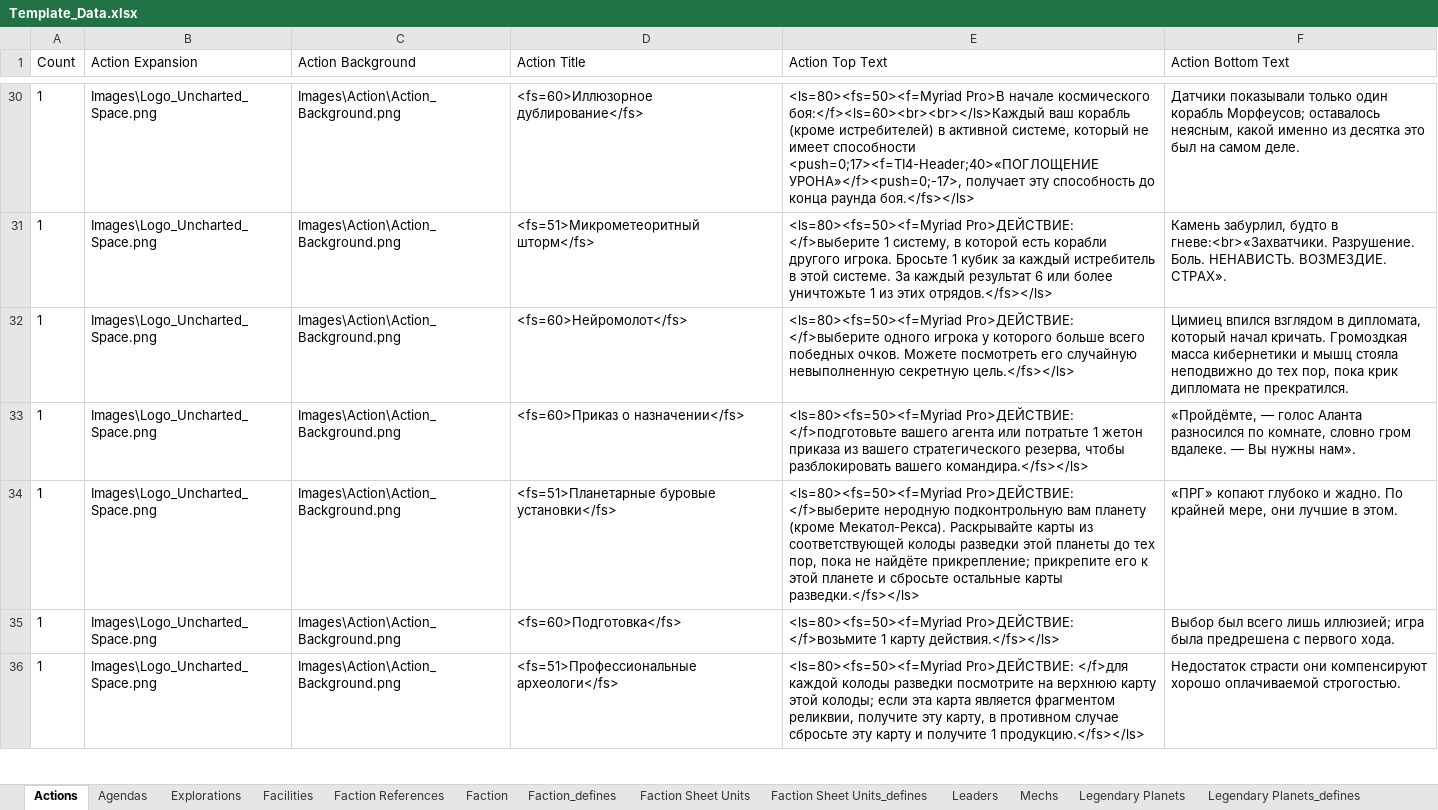
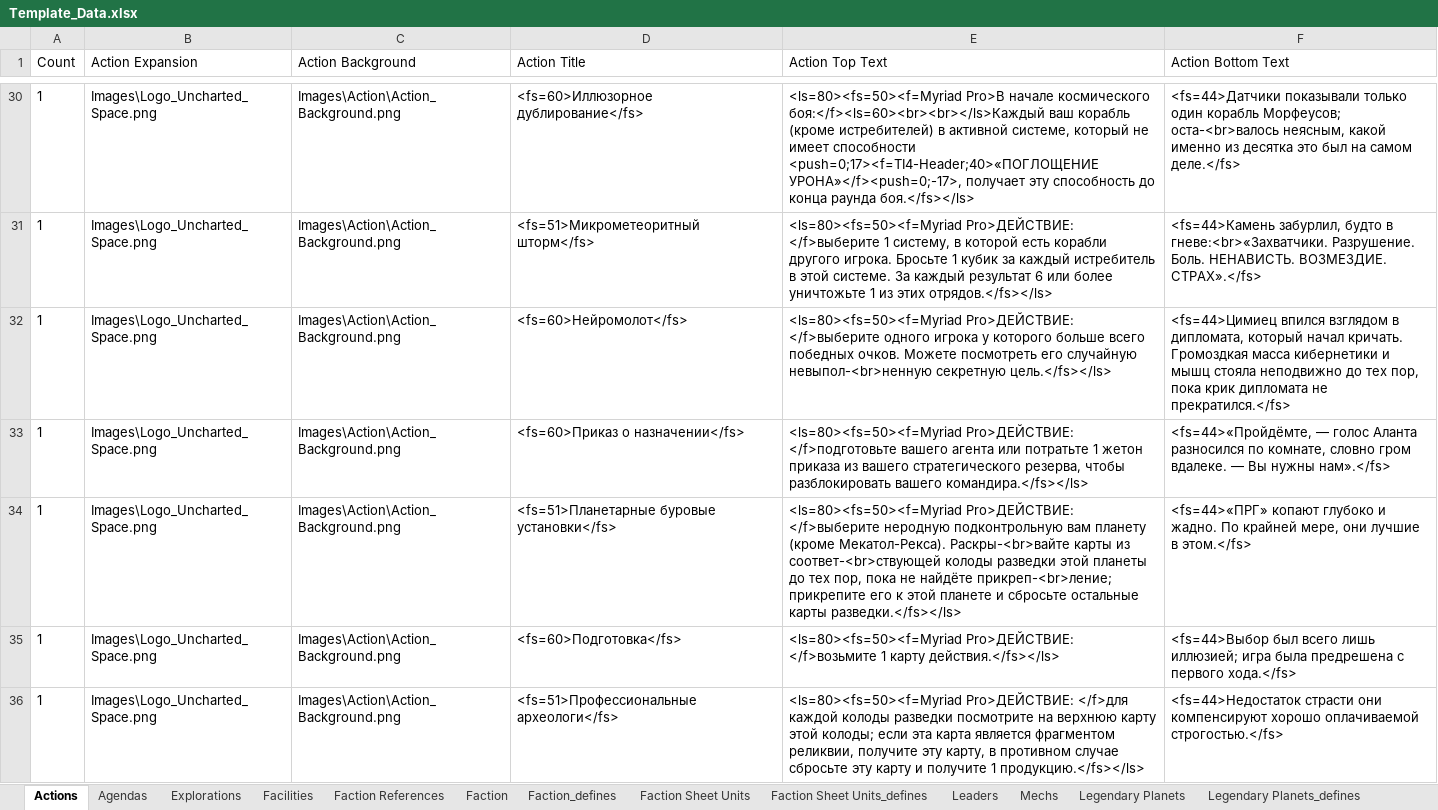
Before and after one commit to ZhenjaMax/TI4Templates, an Excel workbook: Template_Data.xlsx, sheet Actions, drawn as a sheet; only a part is shown, gaps mark what is left out; values as stored, in another font and other column widths than the file's, no borders; the diff covers the shown part only; the diff names each change by its address in the sheet, - before the commit and + after, or states it on an @@ line.

Commit message:
Actions feedback

```diff
--- a/Template_Data.xlsx (sheet Actions)
+++ b/Template_Data.xlsx (sheet Actions)
-F30 (Action Bottom Text): Датчики показывали только один корабль Морфеусов; оставалось неясным, какой именно из десятка это был на самом деле.
+F30 (Action Bottom Text): <fs=44>Датчики показывали только один корабль Морфеусов; оста-<br>валось неясным, какой именно из десятка это был на самом деле.</fs>
-F31 (Action Bottom Text): Камень забурлил, будто в гневе:<br>«Захватчики. Разрушение. Боль. НЕНАВИСТЬ. ВОЗМЕЗДИЕ. СТРАХ».
+F31 (Action Bottom Text): <fs=44>Камень забурлил, будто в гневе:<br>«Захватчики. Разрушение. Боль. НЕНАВИСТЬ. ВОЗМЕЗДИЕ. СТРАХ».</fs>
-E32 (Action Top Text): …его случайную невыполненную секретную цель.</fs></ls>
+E32 (Action Top Text): …его случайную невыпол-<br>ненную секретную цель.</fs></ls>
-F32 (Action Bottom Text): Цимиец впился взглядом в дипломата, который начал кричать. Громоздкая масса кибернетики и мышц стояла неподвижно до тех пор, пока крик дипломата не прекратился.
+F32 (Action Bottom Text): <fs=44>Цимиец впился взглядом в дипломата, который начал кричать. Громоздкая масса кибернетики и мышц стояла неподвижно до тех пор, пока крик дипломата не прекратился.</fs>
-F33 (Action Bottom Text): «Пройдёмте, — голос Аланта разносился по комнате, словно гром вдалеке. — Вы нужны нам».
+F33 (Action Bottom Text): <fs=44>«Пройдёмте, — голос Аланта разносился по комнате, словно гром вдалеке. — Вы нужны нам».</fs>
-E34 (Action Top Text): …(кроме Мекатол-Рекса). Раскрывайте карты из соответствующей колоды разведки этой планеты до тех пор, пока не найдёте прикрепление; прикрепите его…
+E34 (Action Top Text): …(кроме Мекатол-Рекса). Раскры-<br>вайте карты из соответ-<br>ствующей колоды разведки этой планеты до тех пор, пока не найдёте прикреп-<br>ление; прикрепите его…
-F34 (Action Bottom Text): «ПРГ» копают глубоко и жадно. По крайней мере, они лучшие в этом.
+F34 (Action Bottom Text): <fs=44>«ПРГ» копают глубоко и жадно. По крайней мере, они лучшие в этом.</fs>
-F35 (Action Bottom Text): Выбор был всего лишь иллюзией; игра была предрешена с первого хода.
+F35 (Action Bottom Text): <fs=44>Выбор был всего лишь иллюзией; игра была предрешена с первого хода.</fs>
-F36 (Action Bottom Text): Недостаток страсти они компенсируют хорошо оплачиваемой строгостью.
+F36 (Action Bottom Text): <fs=44>Недостаток страсти они компенсируют хорошо оплачиваемой строгостью.</fs>
```
Also changed, not shown: 62 edited cells elsewhere in this sheet, 2 other files.
